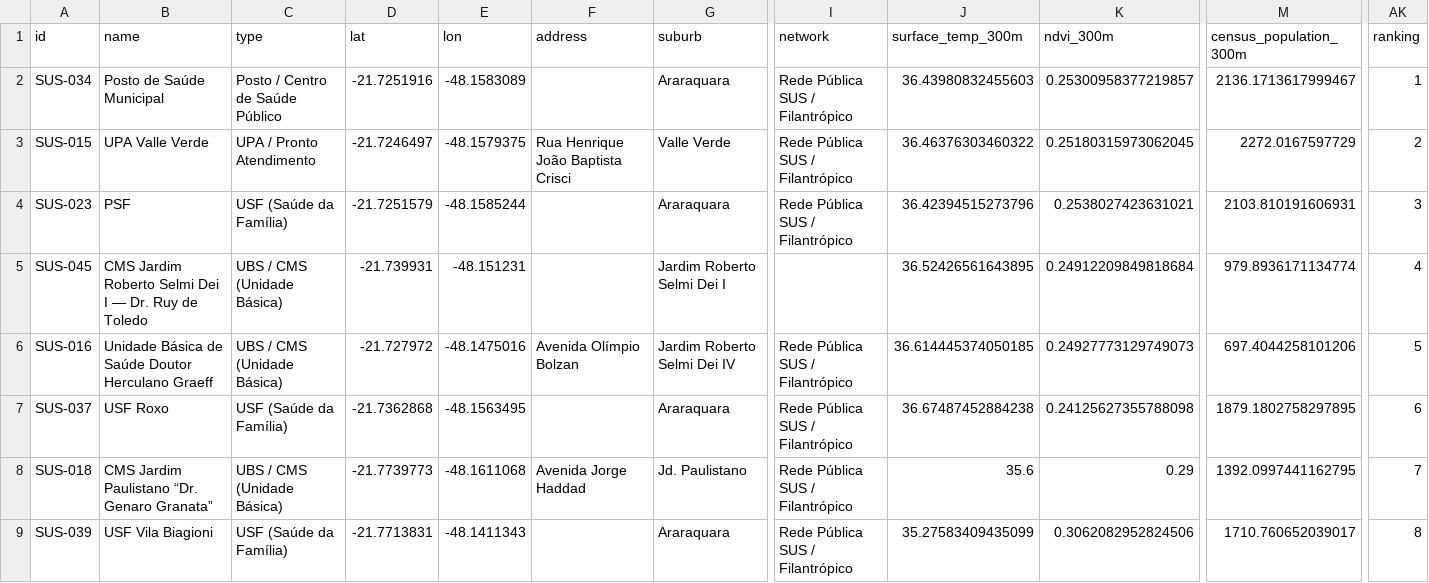
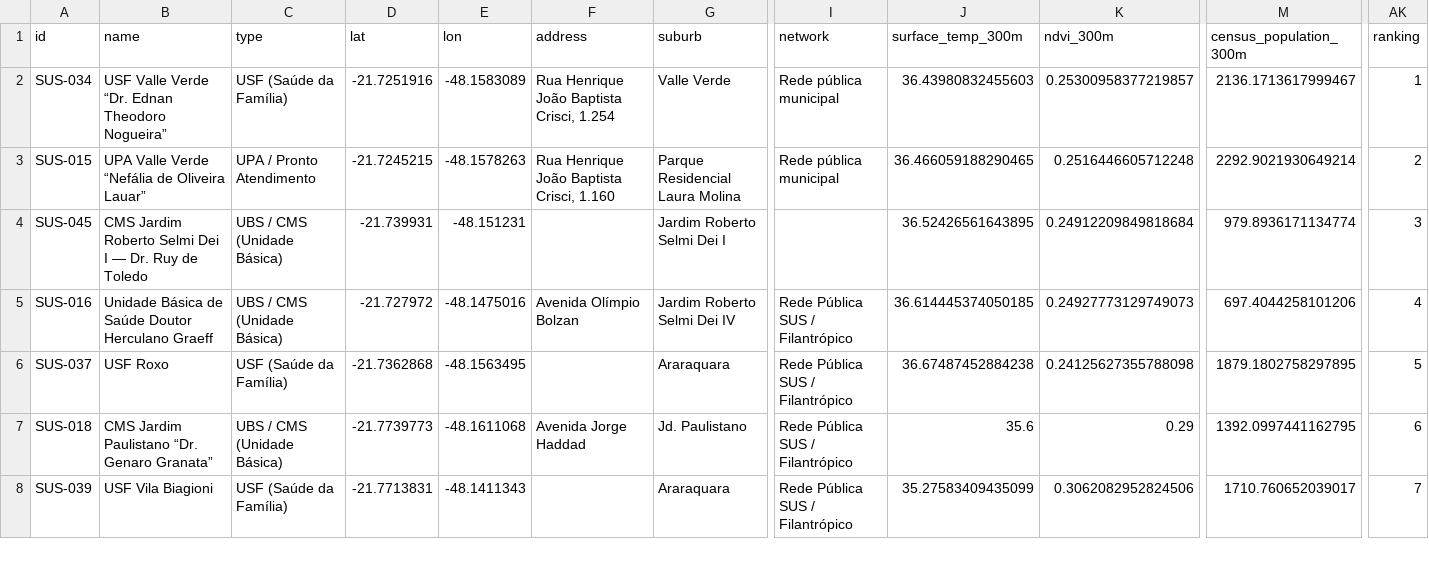
Before and after one commit to amgoncalvesusp/Clima_Araraquara, a CSV file: data/ranking_risco_termico.csv, drawn as a sheet; only a part is shown, gaps mark what is left out; removed rows and columns are numbered as before the commit, all else as after; rows hold the shown columns only; the diff covers the shown part only; the diff names each change by its address in the sheet, - before the commit and + after, or states it on an @@ line.

Commit message:
fix: validate Vale Verde health units

```diff
--- a/data/ranking_risco_termico.csv
+++ b/data/ranking_risco_termico.csv
-B2 (name): Posto de Saúde Municipal
+B2 (name): USF Valle Verde “Dr. Ednan Theodoro Nogueira”
-C2 (type): Posto / Centro de Saúde Público
+C2 (type): USF (Saúde da Família)
-F2 (address): (empty)
+F2 (address): Rua Henrique João Baptista Crisci, 1.254
-G2 (suburb): Araraquara
+G2 (suburb): Valle Verde
-I2:I3 (network): Rede Pública SUS / Filantrópico
+I2:I3 (network): Rede pública municipal
-B3 (name): UPA Valle Verde
+B3 (name): UPA Valle Verde “Nefália de Oliveira Lauar”
-D3 (lat): -21.7246497
+D3 (lat): -21.7245215
-E3 (lon): -48.1579375
+E3 (lon): -48.1578263
-F3 (address): Rua Henrique João Baptista Crisci
+F3 (address): Rua Henrique João Baptista Crisci, 1.160
-G3 (suburb): Valle Verde
+G3 (suburb): Parque Residencial Laura Molina
-J3 (surface_temp_300m): 36.46376303460322
+J3 (surface_temp_300m): 36.466059188290465
-K3 (ndvi_300m): 0.25180315973062045
+K3 (ndvi_300m): 0.2516446605712248
-M3 (census_population_300m): 2272.0167597729
+M3 (census_population_300m): 2292.9021930649214
-row 4: SUS-023 | PSF | USF (Saúde da Família) | -21.7251579 | -48.1585244 |  | Araraquara | Rede Pública SUS / Filantrópico | 36.42394515273796 | 0.2538027423631021 | 2103.810191606931 | 3
-AK4 (ranking): 4
+AK4 (ranking): 3
-AK5 (ranking): 5
+AK5 (ranking): 4
-AK6 (ranking): 6
+AK6 (ranking): 5
-AK7 (ranking): 7
+AK7 (ranking): 6
-AK8 (ranking): 8
+AK8 (ranking): 7
```
Also changed, not shown: 53 edited cells elsewhere in this file, 10 other files.
